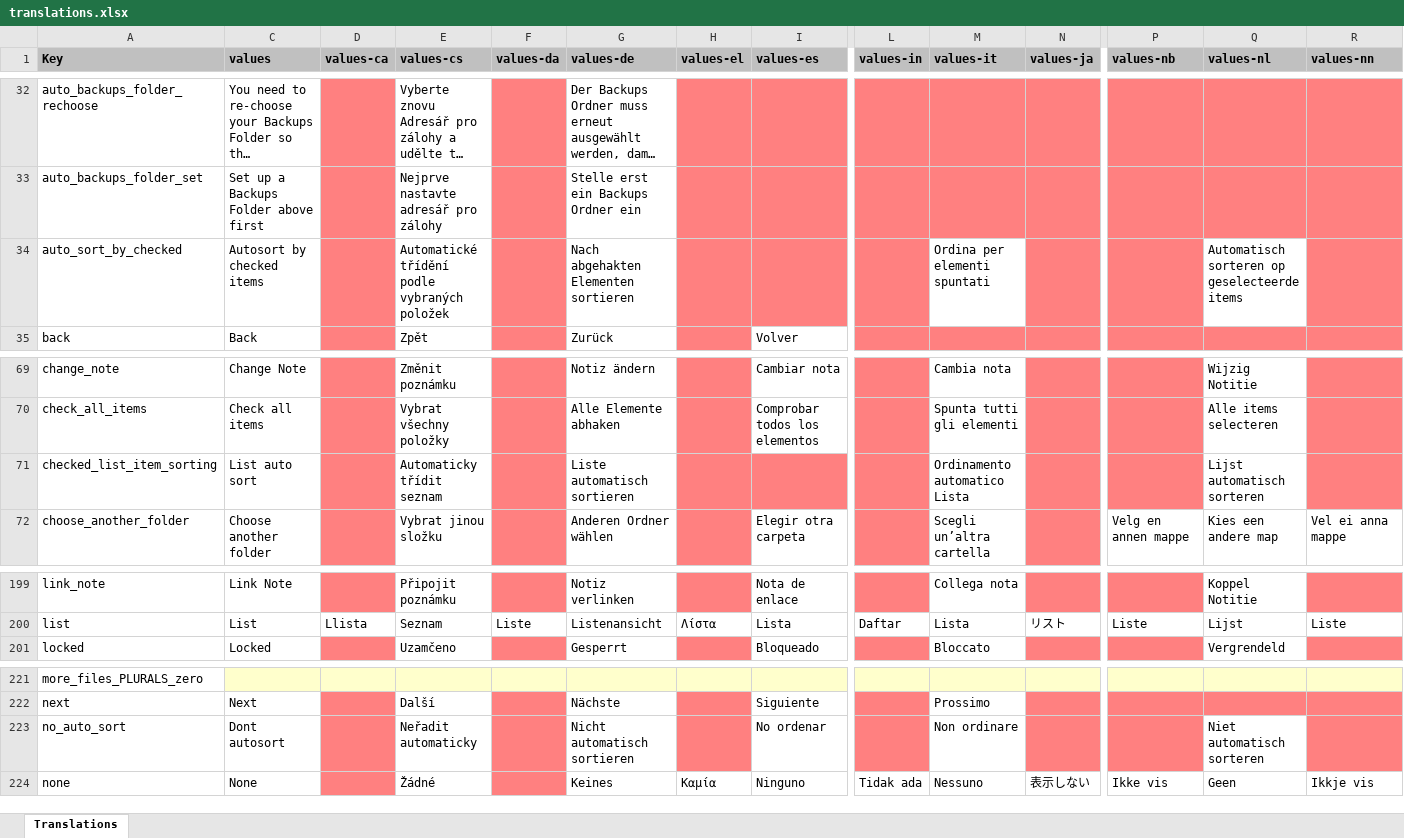
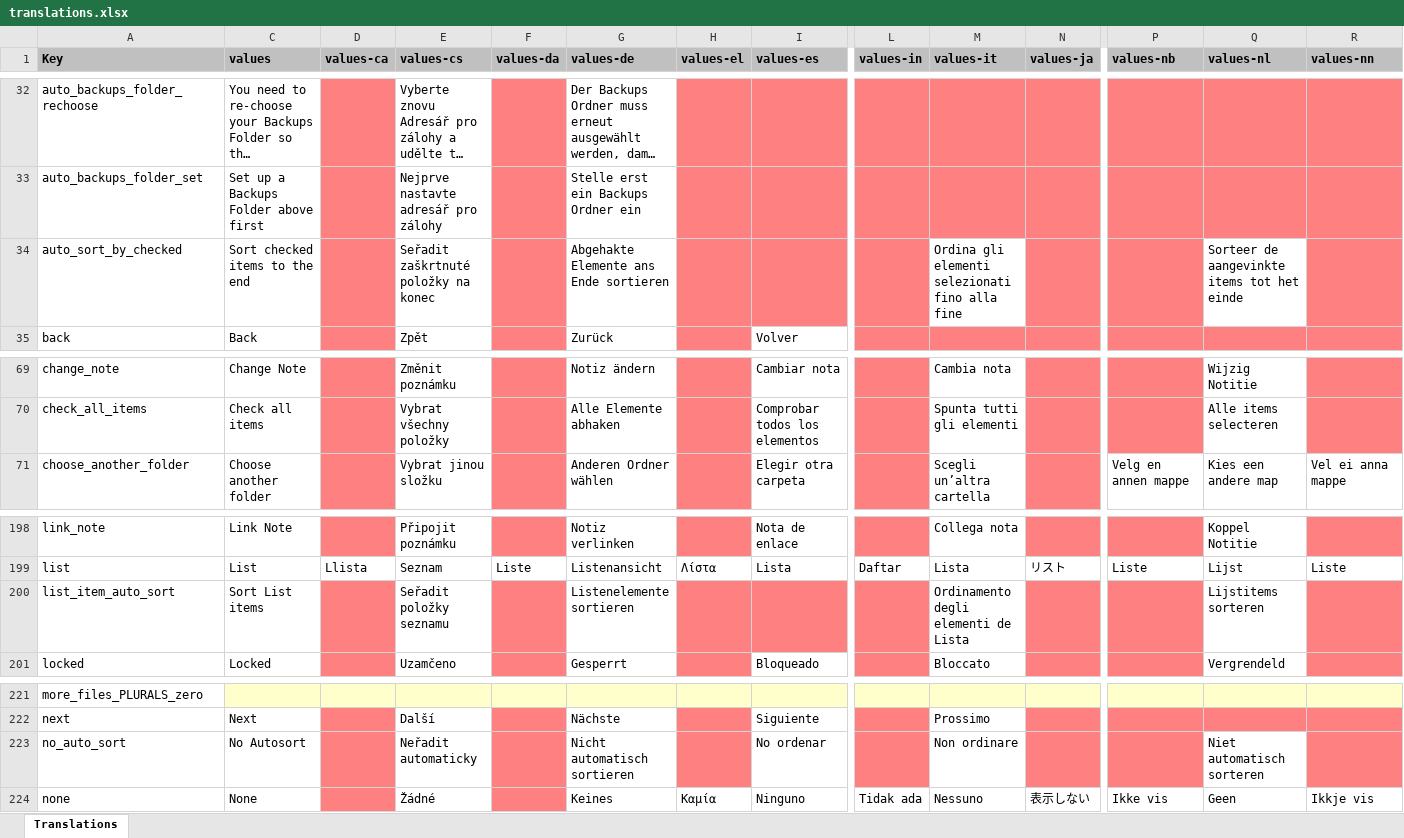
Before and after one commit to jseymoerti/NotallyX, an Excel workbook: app/translations.xlsx, sheet Translations, drawn as a sheet; only a part is shown, gaps mark what is left out; long unchanged cells end in …; values as stored, in another font and other column widths than the file's, no borders; charts and pictures not drawn; removed rows and columns are numbered as before the commit, all else as after; rows hold the shown columns only; the diff names each change by its address in the sheet, - before the commit and + after, or states it on an @@ line.

Commit message:
Fix notifies on List move and checked change

```diff
--- a/app/translations.xlsx (sheet Translations)
+++ b/app/translations.xlsx (sheet Translations)
-C34 (values): Autosort by checked items
+C34 (values): Sort checked items to the end
-E34 (values-cs): Automatické třídění podle vybraných položek
+E34 (values-cs): Seřadit zaškrtnuté položky na konec
-G34 (values-de): Nach abgehakten Elementen sortieren
+G34 (values-de): Abgehakte Elemente ans Ende sortieren
-M34 (values-it): Ordina per elementi spuntati
+M34 (values-it): Ordina gli elementi selezionati fino alla fine
-Q34 (values-nl): Automatisch sorteren op geselecteerde items
+Q34 (values-nl): Sorteer de aangevinkte items tot het einde
-row 71: checked_list_item_sorting | List auto sort |  | Automaticky třídit seznam |  | Liste automatisch sortieren |  |  |  | Ordinamento automatico Lista |  |  | Lijst automatisch sorteren
+row 200: list_item_auto_sort | Sort List items |  | Seřadit položky seznamu |  | Listenelemente sortieren |  |  |  | Ordinamento degli elementi de Lista |  |  | Lijstitems sorteren
-C223 (values): Dont autosort
+C223 (values): No Autosort
```
Also changed, not shown: 11 other files.
